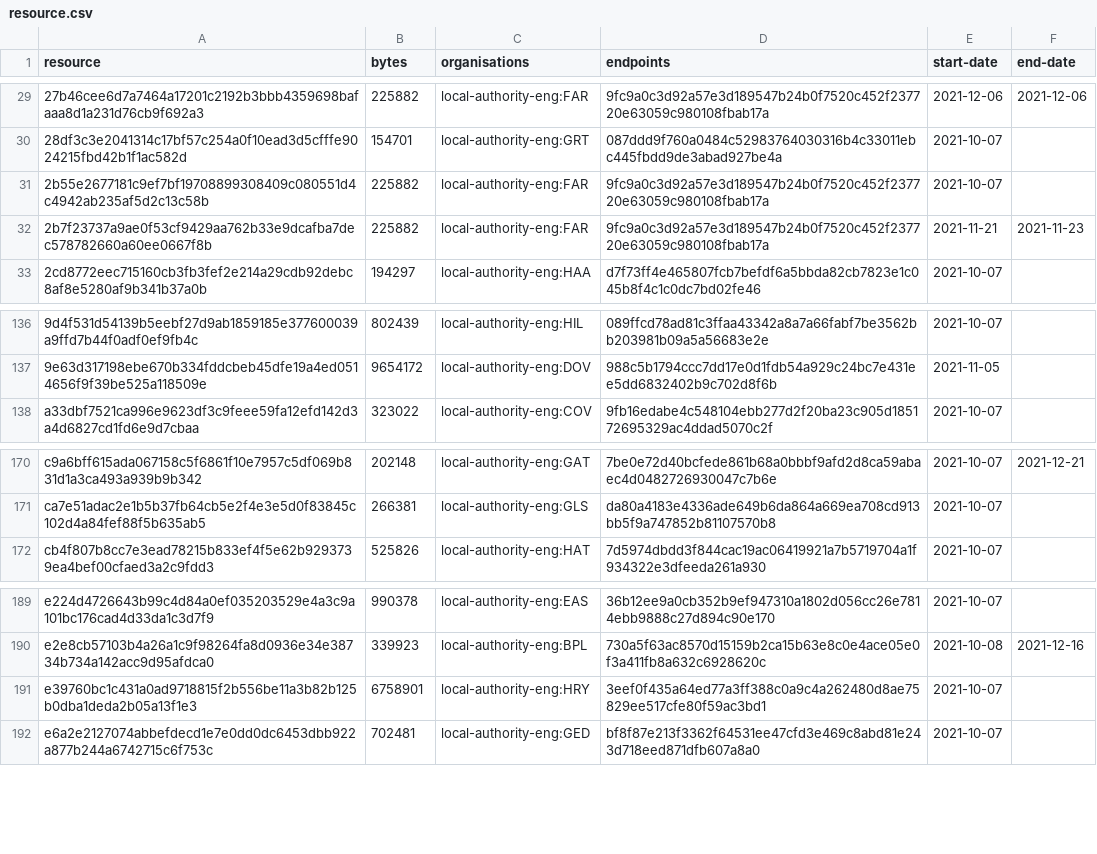
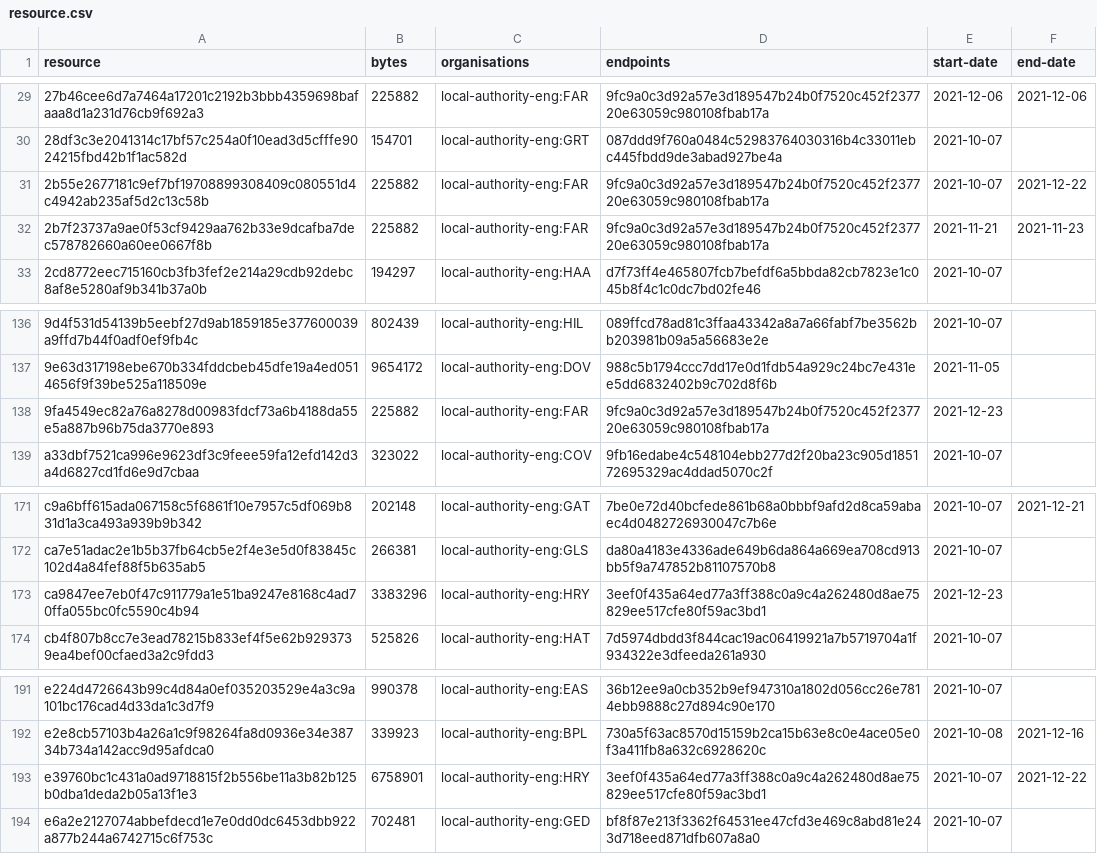
Before and after one commit to digital-land/infrastructure-funding-statement-collection, a CSV file: collection/resource.csv, drawn as a sheet; only a part is shown, gaps mark what is left out.

Commit message:
Collection 2021-12-23

```diff
--- a/collection/resource.csv
+++ b/collection/resource.csv
@@ -30,3 +30,3 @@ resource,bytes,organisations,endpoints,start-date,end-date
 28df3c3e2041314c17bf57c254a0f10ead3d5cfffe9024215fbd42b1f1ac582d,154701,local-authority-eng:GRT,087ddd9f760a0484c52983764030316b4c33011ebc445fbdd9de3abad927be4a,2021-10-07,
-2b55e2677181c9ef7bf19708899308409c080551d4c4942ab235af5d2c13c58b,225882,local-authority-eng:FAR,9fc9a0c3d92a57e3d189547b24b0f7520c452f237720e63059c980108fbab17a,2021-10-07,
+2b55e2677181c9ef7bf19708899308409c080551d4c4942ab235af5d2c13c58b,225882,local-authority-eng:FAR,9fc9a0c3d92a57e3d189547b24b0f7520c452f237720e63059c980108fbab17a,2021-10-07,2021-12-22
 2b7f23737a9ae0f53cf9429aa762b33e9dcafba7dec578782660a60ee0667f8b,225882,local-authority-eng:FAR,9fc9a0c3d92a57e3d189547b24b0f7520c452f237720e63059c980108fbab17a,2021-11-21,2021-11-23
@@ -137,2 +137,3 @@ resource,bytes,organisations,endpoints,start-date,end-date
 9e63d317198ebe670b334fddcbeb45dfe19a4ed0514656f9f39be525a118509e,9654172,local-authority-eng:DOV,988c5b1794ccc7dd17e0d1fdb54a929c24bc7e431ee5dd6832402b9c702d8f6b,2021-11-05,
+9fa4549ec82a76a8278d00983fdcf73a6b4188da55e5a887b96b75da3770e893,225882,local-authority-eng:FAR,9fc9a0c3d92a57e3d189547b24b0f7520c452f237720e63059c980108fbab17a,2021-12-23,
 a33dbf7521ca996e9623df3c9feee59fa12efd142d3a4d6827cd1fd6e9d7cbaa,323022,local-authority-eng:COV,9fb16edabe4c548104ebb277d2f20ba23c905d185172695329ac4ddad5070c2f,2021-10-07,
@@ -171,2 +172,3 @@ c9a6bff615ada067158c5f6861f10e7957c5df069b831d1a3ca493a939b9b342,202148,local-au
 ca7e51adac2e1b5b37fb64cb5e2f4e3e5d0f83845c102d4a84fef88f5b635ab5,266381,local-authority-eng:GLS,da80a4183e4336ade649b6da864a669ea708cd913bb5f9a747852b81107570b8,2021-10-07,
+ca9847ee7eb0f47c911779a1e51ba9247e8168c4ad70ffa055bc0fc5590c4b94,3383296,local-authority-eng:HRY,3eef0f435a64ed77a3ff388c0a9c4a262480d8ae75829ee517cfe80f59ac3bd1,2021-12-23,
 cb4f807b8cc7e3ead78215b833ef4f5e62b9293739ea4bef00cfaed3a2c9fdd3,525826,local-authority-eng:HAT,7d5974dbdd3f844cac19ac06419921a7b5719704a1f934322e3dfeeda261a930,2021-10-07,
@@ -190,3 +192,3 @@ e224d4726643b99c4d84a0ef035203529e4a3c9a101bc176cad4d33da1c3d7f9,990378,local-au
 e2e8cb57103b4a26a1c9f98264fa8d0936e34e38734b734a142acc9d95afdca0,339923,local-authority-eng:BPL,730a5f63ac8570d15159b2ca15b63e8c0e4ace05e0f3a411fb8a632c6928620c,2021-10-08,2021-12-16
-e39760bc1c431a0ad9718815f2b556be11a3b82b125b0dba1deda2b05a13f1e3,6758901,local-authority-eng:HRY,3eef0f435a64ed77a3ff388c0a9c4a262480d8ae75829ee517cfe80f59ac3bd1,2021-10-07,
+e39760bc1c431a0ad9718815f2b556be11a3b82b125b0dba1deda2b05a13f1e3,6758901,local-authority-eng:HRY,3eef0f435a64ed77a3ff388c0a9c4a262480d8ae75829ee517cfe80f59ac3bd1,2021-10-07,2021-12-22
 e6a2e2127074abbefdecd1e7e0dd0dc6453dbb922a877b244a6742715c6f753c,702481,local-authority-eng:GED,bf8f87e213f3362f64531ee47cfd3e469c8abd81e243d718eed871dfb607a8a0,2021-10-07,
```
Also changed, not shown: 1 other file.
